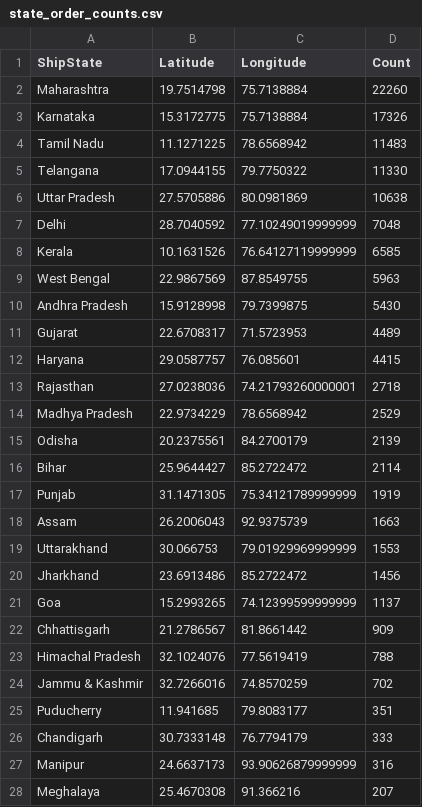
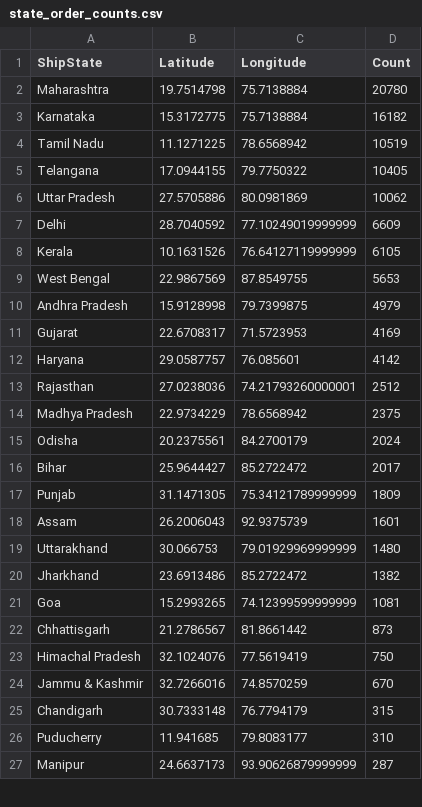
Before and after one commit to Nkortega21/Project-3---Data-Engineering-and-Visualization, a CSV file: Visual_Data/state_order_counts.csv, drawn as a sheet; only a part is shown; the diff covers the shown part only.

Commit message:
pushing updated CSVs

```diff
--- a/Visual_Data/state_order_counts.csv
+++ b/Visual_Data/state_order_counts.csv
@@ -1,28 +1,27 @@
 ShipState,Latitude,Longitude,Count
-Maharashtra,19.7514798,75.7138884,22260
-Karnataka,15.3172775,75.7138884,17326
-Tamil Nadu,11.1271225,78.6568942,11483
-Telangana,17.0944155,79.7750322,11330
-Uttar Pradesh,27.5705886,80.0981869,10638
-Delhi,28.7040592,77.10249019999999,7048
-Kerala,10.1631526,76.64127119999999,6585
-West Bengal,22.9867569,87.8549755,5963
-Andhra Pradesh,15.9128998,79.7399875,5430
-Gujarat,22.6708317,71.5723953,4489
-Haryana,29.0587757,76.085601,4415
-Rajasthan,27.0238036,74.21793260000001,2718
-Madhya Pradesh,22.9734229,78.6568942,2529
-Odisha,20.2375561,84.2700179,2139
-Bihar,25.9644427,85.2722472,2114
-Punjab,31.1471305,75.34121789999999,1919
-Assam,26.2006043,92.9375739,1663
-Uttarakhand,30.066753,79.01929969999999,1553
-Jharkhand,23.6913486,85.2722472,1456
-Goa,15.2993265,74.12399599999999,1137
-Chhattisgarh,21.2786567,81.8661442,909
-Himachal Pradesh,32.1024076,77.5619419,788
-Jammu & Kashmir,32.7266016,74.8570259,702
-Puducherry,11.941685,79.8083177,351
-Chandigarh,30.7333148,76.7794179,333
-Manipur,24.6637173,93.90626879999999,316
-Meghalaya,25.4670308,91.366216,207
+Maharashtra,19.7514798,75.7138884,20780
+Karnataka,15.3172775,75.7138884,16182
+Tamil Nadu,11.1271225,78.6568942,10519
+Telangana,17.0944155,79.7750322,10405
+Uttar Pradesh,27.5705886,80.0981869,10062
+Delhi,28.7040592,77.10249019999999,6609
+Kerala,10.1631526,76.64127119999999,6105
+West Bengal,22.9867569,87.8549755,5653
+Andhra Pradesh,15.9128998,79.7399875,4979
+Gujarat,22.6708317,71.5723953,4169
+Haryana,29.0587757,76.085601,4142
+Rajasthan,27.0238036,74.21793260000001,2512
+Madhya Pradesh,22.9734229,78.6568942,2375
+Odisha,20.2375561,84.2700179,2024
+Bihar,25.9644427,85.2722472,2017
+Punjab,31.1471305,75.34121789999999,1809
+Assam,26.2006043,92.9375739,1601
+Uttarakhand,30.066753,79.01929969999999,1480
+Jharkhand,23.6913486,85.2722472,1382
+Goa,15.2993265,74.12399599999999,1081
+Chhattisgarh,21.2786567,81.8661442,873
+Himachal Pradesh,32.1024076,77.5619419,750
+Jammu & Kashmir,32.7266016,74.8570259,670
+Chandigarh,30.7333148,76.7794179,315
+Puducherry,11.941685,79.8083177,310
+Manipur,24.6637173,93.90626879999999,287
```
Also changed, not shown: 1 added row and 6 edited cells elsewhere in this file.
